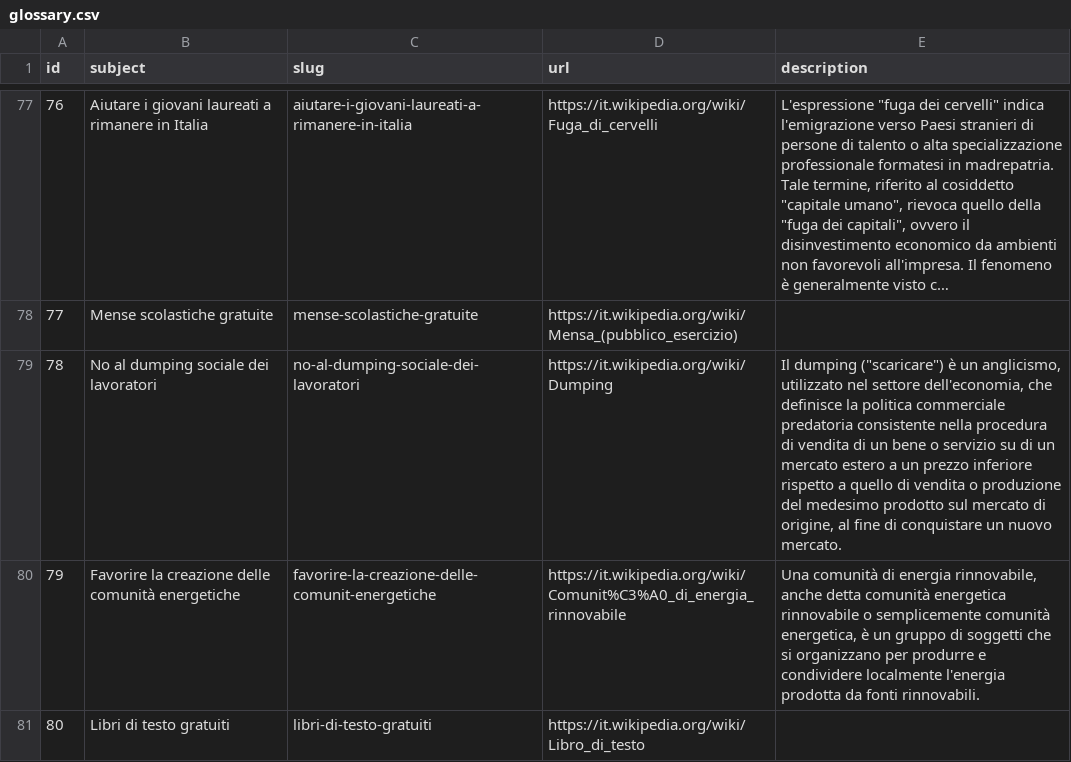
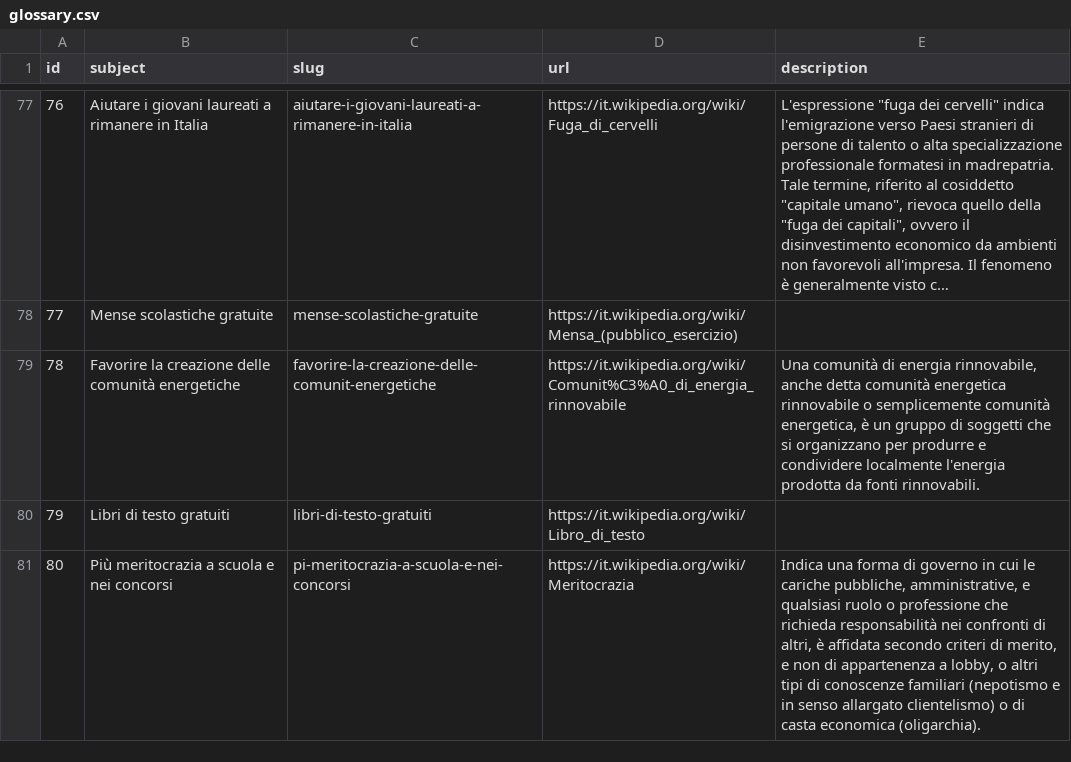
Before and after one commit to indecis-it/data, a CSV file: data/glossary.csv, drawn as a sheet; only a part is shown, gaps mark what is left out; the shorter side is filled out with more unchanged rows; long unchanged cells end in …; removed rows and columns are numbered as before the commit, all else as after; the diff covers the shown part only; the diff names each change by its address in the sheet, - before the commit and + after, or states it on an @@ line.

```diff
--- a/data/glossary.csv
+++ b/data/glossary.csv
-row 79: 78 | No al dumping sociale dei lavoratori | no-al-dumping-sociale-dei-lavoratori | https://it.wikipedia.org/wiki/Dumping | Il dumping ("scaricare") è un anglicismo, utilizzato nel settore dell'economia, che definisce la politica commerciale predatoria consistente nella procedura di vendita di un bene o servizio su di un mercato estero a un prezzo inferiore rispetto a quello di vendita o produzione del medesimo prodotto sul mercato di origine, al fine di conquistare un nuovo mercato.
@@ column A (id) renumbered from row 79 down @@
```
Also changed, not shown: 4 removed rows elsewhere in this file, data/categories.csv, data/press.csv, 7 other files.
